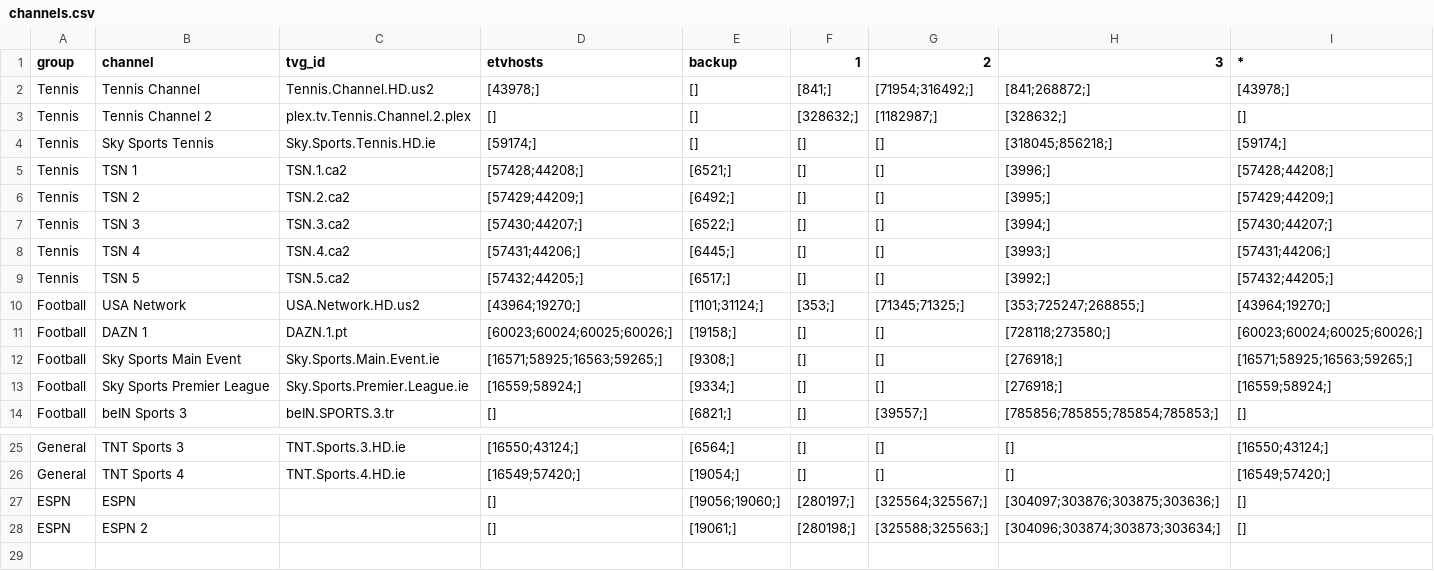
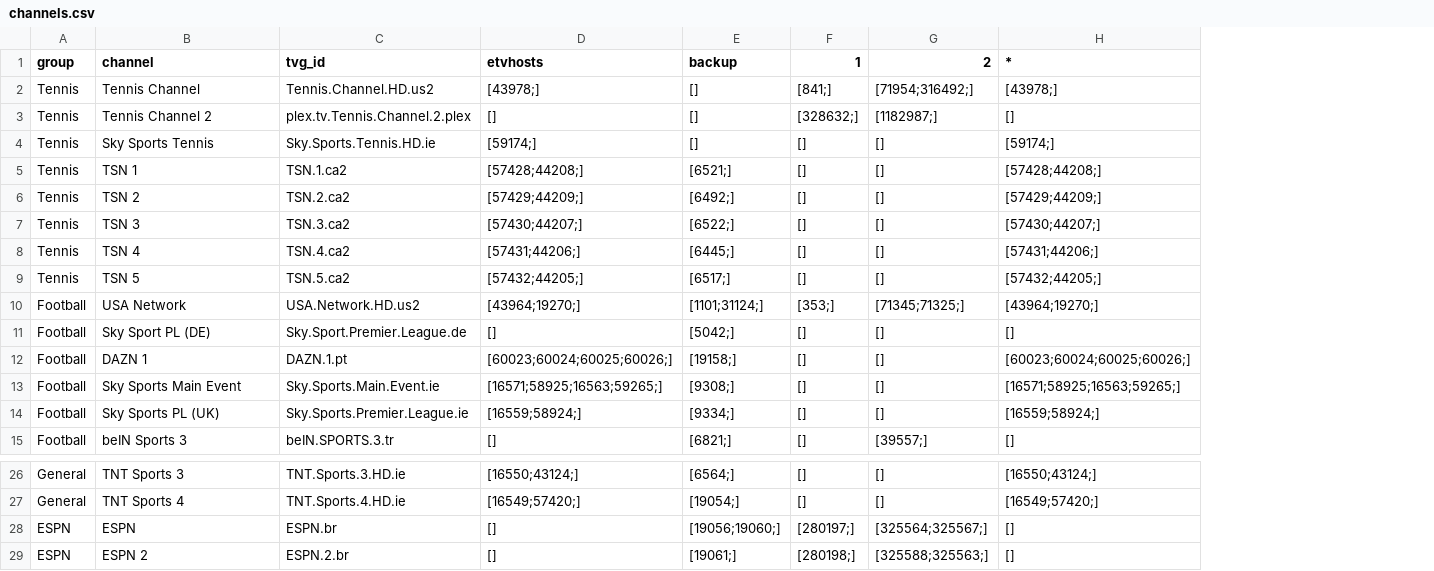
Before and after one commit to lamtung16/HashFunction, a CSV file: channels.csv, drawn as a sheet; only a part is shown, gaps mark what is left out; removed rows and columns are numbered as before the commit, all else as after; the diff names each change by its address in the sheet, - before the commit and + after, or states it on an @@ line.

```diff
--- a/channels.csv
+++ b/channels.csv
-column H (3), rows 2-14: [841;268872;] | [328632;] | [318045;856218;] | [3996;] | [3995;] | [3994;] | [3993;] | [3992;] | [353;725247;268855;] | [728118;273580;] | [276918;] | [276918;] | [785856;785855;785854;785853;]; rows 25-28: [] | [] | [304097;303876;303875;303636;] | [304096;303874;303873;303634;]
+row 11: Football | Sky Sport PL (DE) | Sky.Sport.Premier.League.de | [] | [5042;] | [] | [] | []
-B14 (channel): Sky Sports Premier League
+B14 (channel): Sky Sports PL (UK)
-C28 (tvg_id): (empty)
+C28 (tvg_id): ESPN.br
-C29 (tvg_id): (empty)
+C29 (tvg_id): ESPN.2.br
```
Also changed, not shown: sources.csv, 2 other files.
